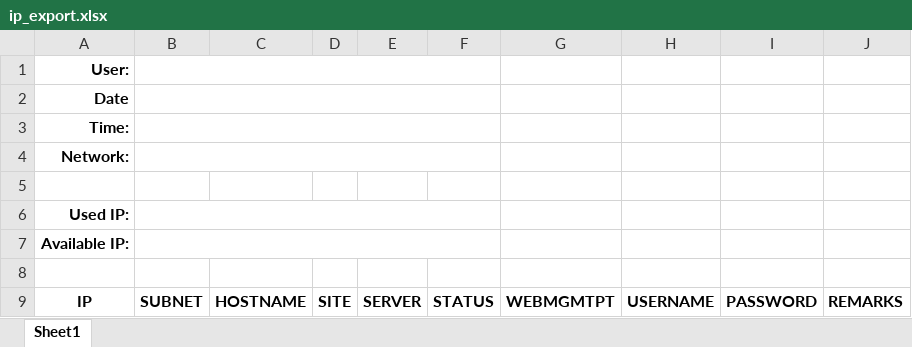
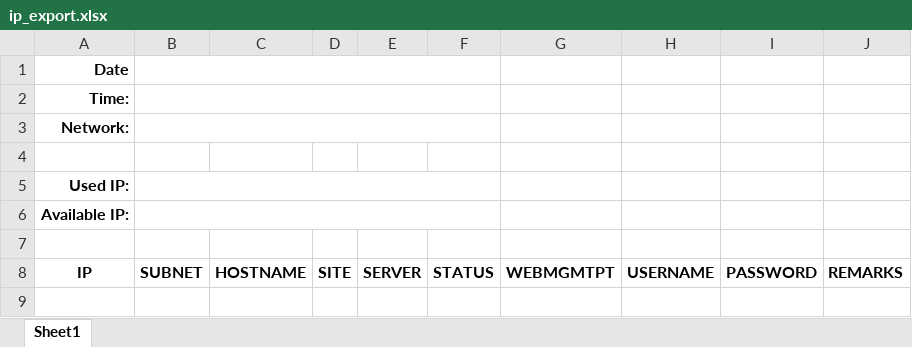
Before and after one commit to ianp613/Wifi-Inventory, an Excel workbook: Inventory/assets/files/ip_export.xlsx, sheet Sheet1, drawn as a sheet; values as stored, in another font and other column widths than the file's, no borders; the diff names each change by its address in the sheet, - before the commit and + after, or states it on an @@ line.

```diff
--- a/Inventory/assets/files/ip_export.xlsx (sheet Sheet1)
+++ b/Inventory/assets/files/ip_export.xlsx (sheet Sheet1)
-row 1: User:
```
Also changed, not shown: 13 other files.
